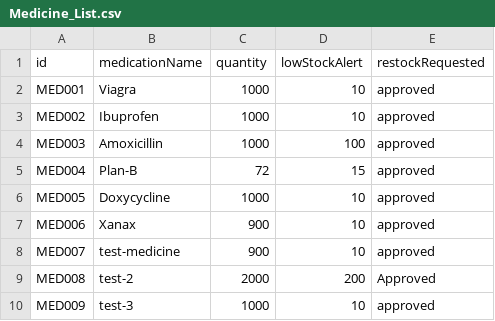
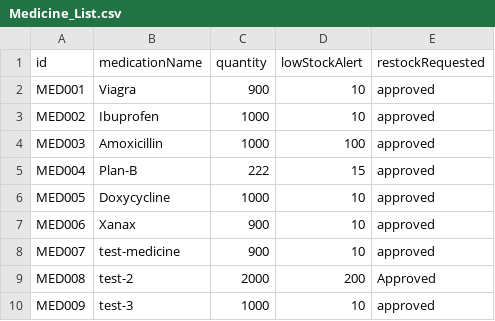
Before and after one commit to maxwellau2/OOP-Project-V2, a CSV file: src/Data/Medicine_List.csv, drawn as a sheet.

```diff
--- a/src/Data/Medicine_List.csv
+++ b/src/Data/Medicine_List.csv
@@ -1,6 +1,6 @@
 id,medicationName,quantity,lowStockAlert,restockRequested
-MED001,Viagra,1000,10,approved
+MED001,Viagra,900,10,approved
 MED002,Ibuprofen,1000,10,approved
 MED003,Amoxicillin,1000,100,approved
-MED004,Plan-B,72,15,approved
+MED004,Plan-B,222,15,approved
 MED005,Doxycycline,1000,10,approved
```
Also changed, not shown: src/Data/AppointmentOutcome_List.csv, src/Data/Appointment_List.csv, 5 other files.
